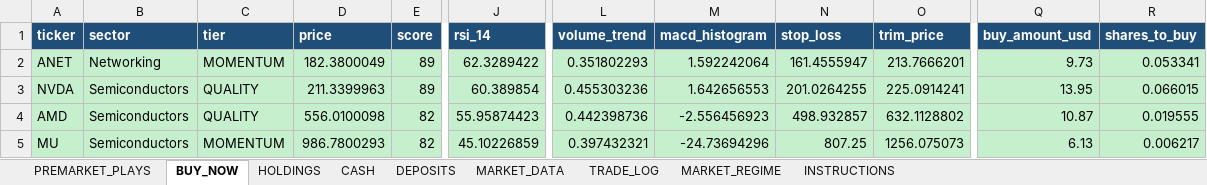
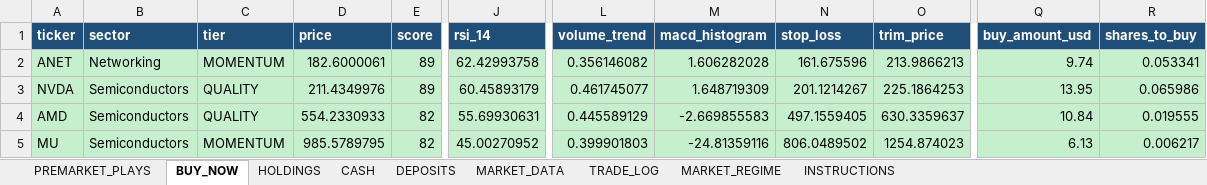
Before and after one commit to nicklc14/trading-engine-v2, an Excel workbook: output/trading_summary.xlsx, sheet BUY_NOW, drawn as a sheet; only a part is shown, gaps mark what is left out; values as stored, in another font and other column widths than the file's, no borders; the diff covers the shown part only; the diff names each change by its address in the sheet, - before the commit and + after, or states it on an @@ line.

```diff
--- a/output/trading_summary.xlsx (sheet BUY_NOW)
+++ b/output/trading_summary.xlsx (sheet BUY_NOW)
-D2 (price): 182.3800049
+D2 (price): 182.6000061
-J2 (rsi_14): 62.3289422
+J2 (rsi_14): 62.42993758
-L2 (volume_trend): 0.351802293
+L2 (volume_trend): 0.356146082
-M2 (macd_histogram): 1.592242064
+M2 (macd_histogram): 1.606282028
-N2 (stop_loss): 161.4555947
+N2 (stop_loss): 161.675596
-O2 (trim_price): 213.7666201
+O2 (trim_price): 213.9866213
-Q2 (buy_amount_usd): 9.73
+Q2 (buy_amount_usd): 9.74
-D3 (price): 211.3399963
+D3 (price): 211.4349976
-J3 (rsi_14): 60.389854
+J3 (rsi_14): 60.45893179
-L3 (volume_trend): 0.455303236
+L3 (volume_trend): 0.461745077
-M3 (macd_histogram): 1.642656553
+M3 (macd_histogram): 1.648719309
-N3 (stop_loss): 201.0264255
+N3 (stop_loss): 201.1214267
-O3 (trim_price): 225.0914241
+O3 (trim_price): 225.1864253
-R3 (shares_to_buy): 0.066015
+R3 (shares_to_buy): 0.065986
-D4 (price): 556.0100098
+D4 (price): 554.2330933
-J4 (rsi_14): 55.95874423
+J4 (rsi_14): 55.69930631
-L4 (volume_trend): 0.442398736
+L4 (volume_trend): 0.445589129
-M4 (macd_histogram): -2.556456923
+M4 (macd_histogram): -2.669855583
-N4 (stop_loss): 498.932857
+N4 (stop_loss): 497.1559405
-O4 (trim_price): 632.1128802
+O4 (trim_price): 630.3359637
-Q4 (buy_amount_usd): 10.87
+Q4 (buy_amount_usd): 10.84
-D5 (price): 986.7800293
+D5 (price): 985.5789795
-J5 (rsi_14): 45.10226859
+J5 (rsi_14): 45.00270952
-L5 (volume_trend): 0.397432321
+L5 (volume_trend): 0.399901803
-M5 (macd_histogram): -24.73694296
+M5 (macd_histogram): -24.81359116
-N5 (stop_loss): 807.25
+N5 (stop_loss): 806.0489502
-O5 (trim_price): 1256.075073
+O5 (trim_price): 1254.874023
```
Also changed, not shown: 2 added rows, 2 removed rows and 202 edited cells elsewhere in this sheet, sheet MARKET_DATA, sheet HOLDINGS, sheet PREMARKET_PLAYS, 5 other files.
